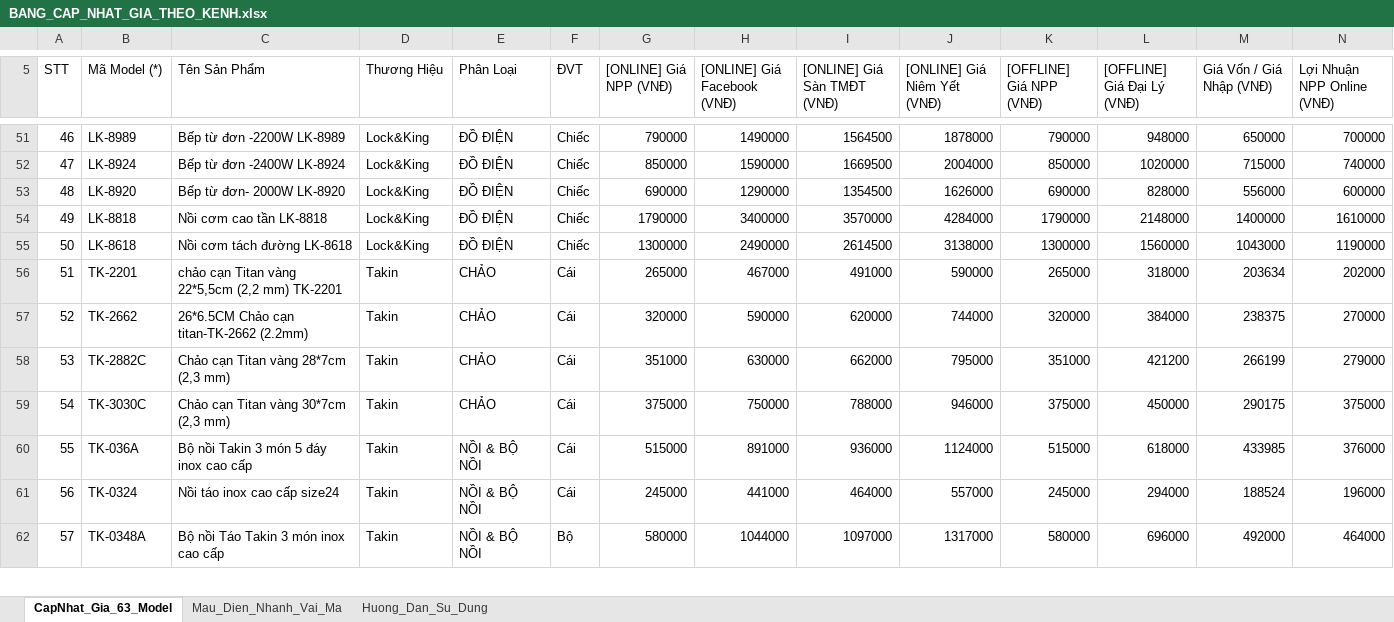
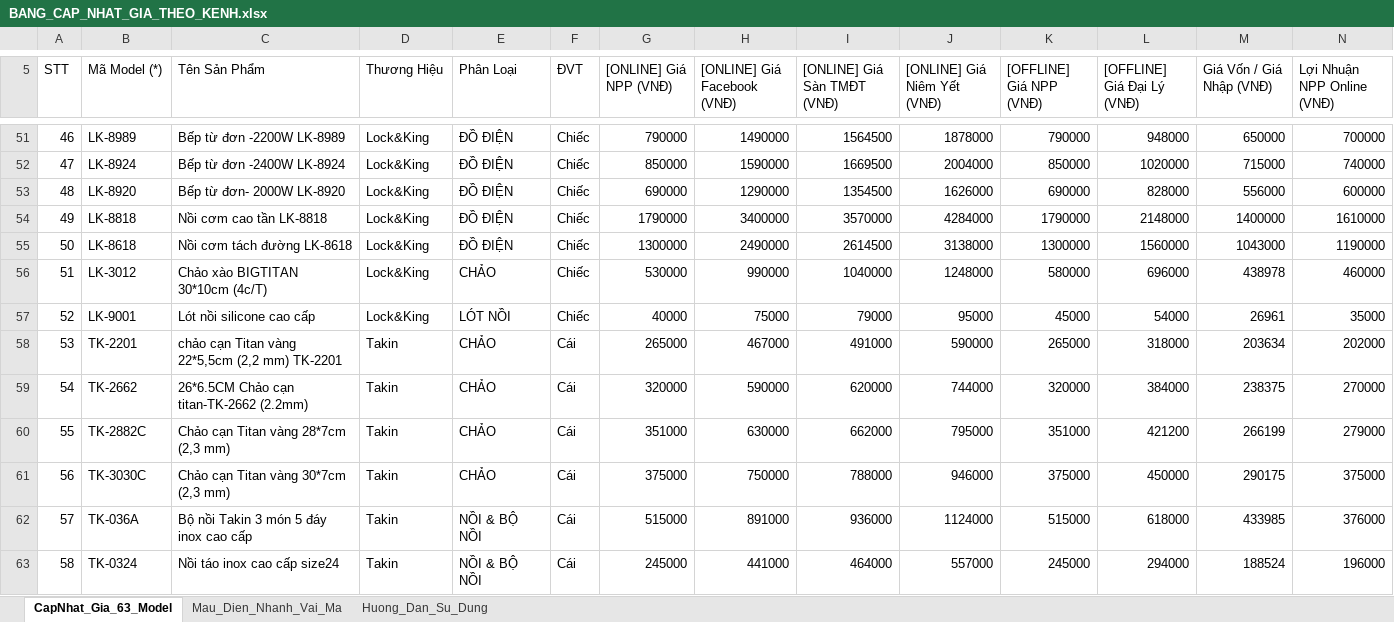
Before and after one commit to Tonytuyenle/baogiavugia, an Excel workbook: BANG_CAP_NHAT_GIA_THEO_KENH.xlsx, sheet CapNhat_Gia_63_Model, drawn as a sheet; only a part is shown, gaps mark what is left out; the shorter side is filled out with more unchanged rows; values as stored, in another font and other column widths than the file's, no borders; addresses are those after the commit; rows hold the shown columns only; the diff names each change by its address in the sheet, - before the commit and + after, or states it on an @@ line.

```diff
--- a/BANG_CAP_NHAT_GIA_THEO_KENH.xlsx (sheet CapNhat_Gia_63_Model)
+++ b/BANG_CAP_NHAT_GIA_THEO_KENH.xlsx (sheet CapNhat_Gia_63_Model)
+row 56: 51 | LK-3012 | Chảo xào BIGTITAN 30*10cm (4c/T) | Lock&King | CHẢO | Chiếc | 530000 | 990000 | 1040000 | 1248000 | 580000 | 696000 | 438978 | 460000
+row 57: 52 | LK-9001 | Lót nồi silicone cao cấp | Lock&King | LÓT NỒI | Chiếc | 40000 | 75000 | 79000 | 95000 | 45000 | 54000 | 26961 | 35000
@@ column A (STT) renumbered from row 58 down @@
```
Also changed, not shown: formulas that keep their value, MAU_THEM_SAN_PHAM_MOI_VU_GIA.xlsx, bang_gia_chuan_lock_and_king_takin.xlsx, 5 other files.
